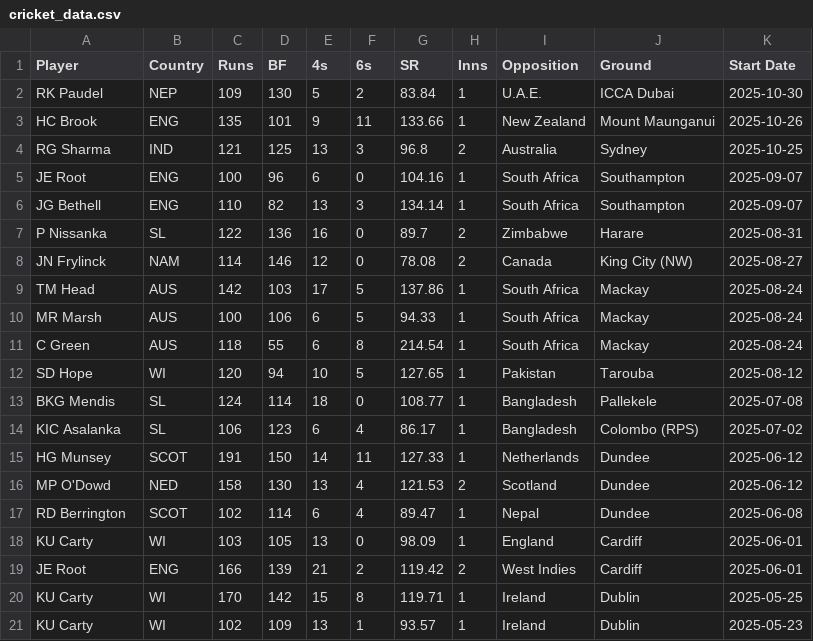
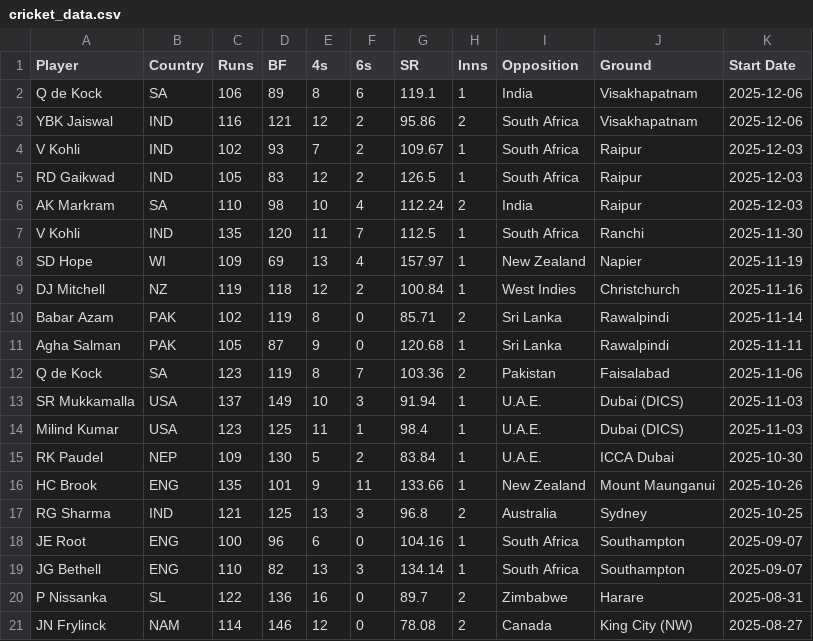
Before and after one commit to balajils/Cricket_DataViz, a CSV file: Data Scraping/cricket_data.csv, drawn as a sheet; only a part is shown; the shorter side is filled out with more unchanged rows.

Commit message:
cricket data updated

```diff
--- a/Data Scraping/cricket_data.csv
+++ b/Data Scraping/cricket_data.csv
@@ -1,2 +1,15 @@
 Player,Country,Runs,BF,4s,6s,SR,Inns,Opposition,Ground,Start Date
+Q de Kock,SA,106,89,8,6,119.1,1,India,Visakhapatnam,2025-12-06
+YBK Jaiswal,IND,116,121,12,2,95.86,2,South Africa,Visakhapatnam,2025-12-06
+V Kohli,IND,102,93,7,2,109.67,1,South Africa,Raipur,2025-12-03
+RD Gaikwad,IND,105,83,12,2,126.5,1,South Africa,Raipur,2025-12-03
+AK Markram,SA,110,98,10,4,112.24,2,India,Raipur,2025-12-03
+V Kohli,IND,135,120,11,7,112.5,1,South Africa,Ranchi,2025-11-30
+SD Hope,WI,109,69,13,4,157.97,1,New Zealand,Napier,2025-11-19
+DJ Mitchell,NZ,119,118,12,2,100.84,1,West Indies,Christchurch,2025-11-16
+Babar Azam,PAK,102,119,8,0,85.71,2,Sri Lanka,Rawalpindi,2025-11-14
+Agha Salman,PAK,105,87,9,0,120.68,1,Sri Lanka,Rawalpindi,2025-11-11
+Q de Kock,SA,123,119,8,7,103.36,2,Pakistan,Faisalabad,2025-11-06
+SR Mukkamalla,USA,137,149,10,3,91.94,1,U.A.E.,Dubai (DICS),2025-11-03
+Milind Kumar,USA,123,125,11,1,98.4,1,U.A.E.,Dubai (DICS),2025-11-03
 RK Paudel,NEP,109,130,5,2,83.84,1,U.A.E.,ICCA Dubai,2025-10-30
```
